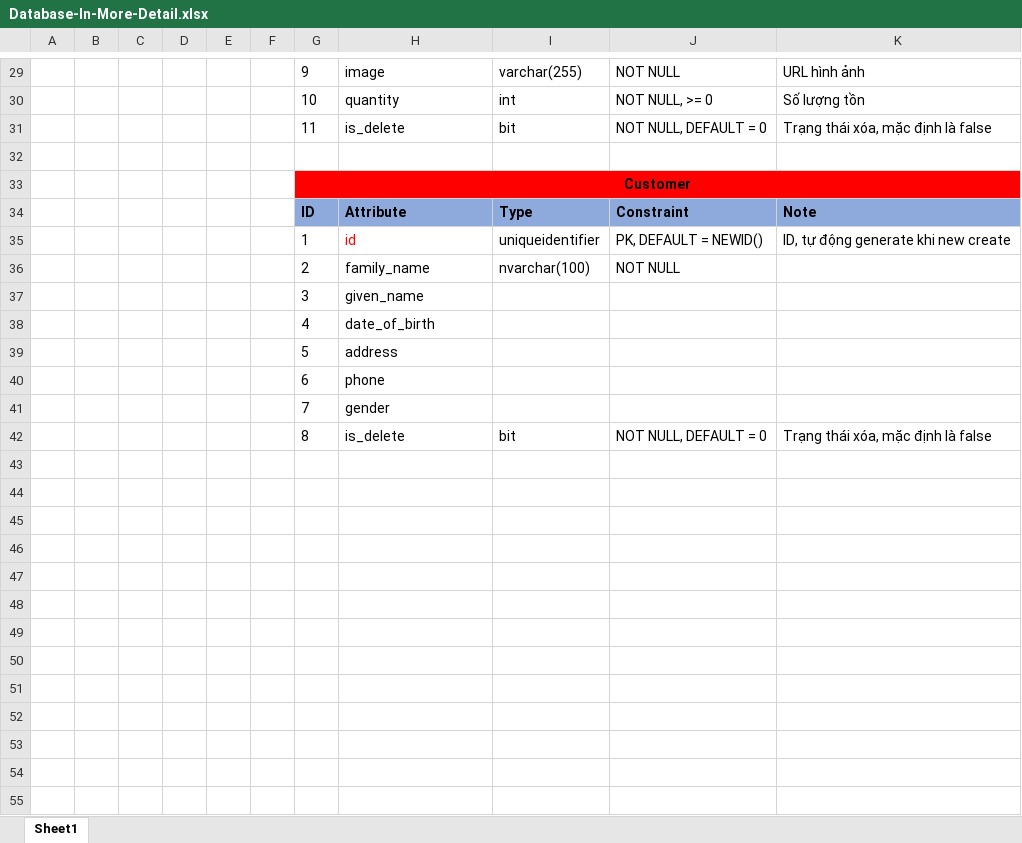
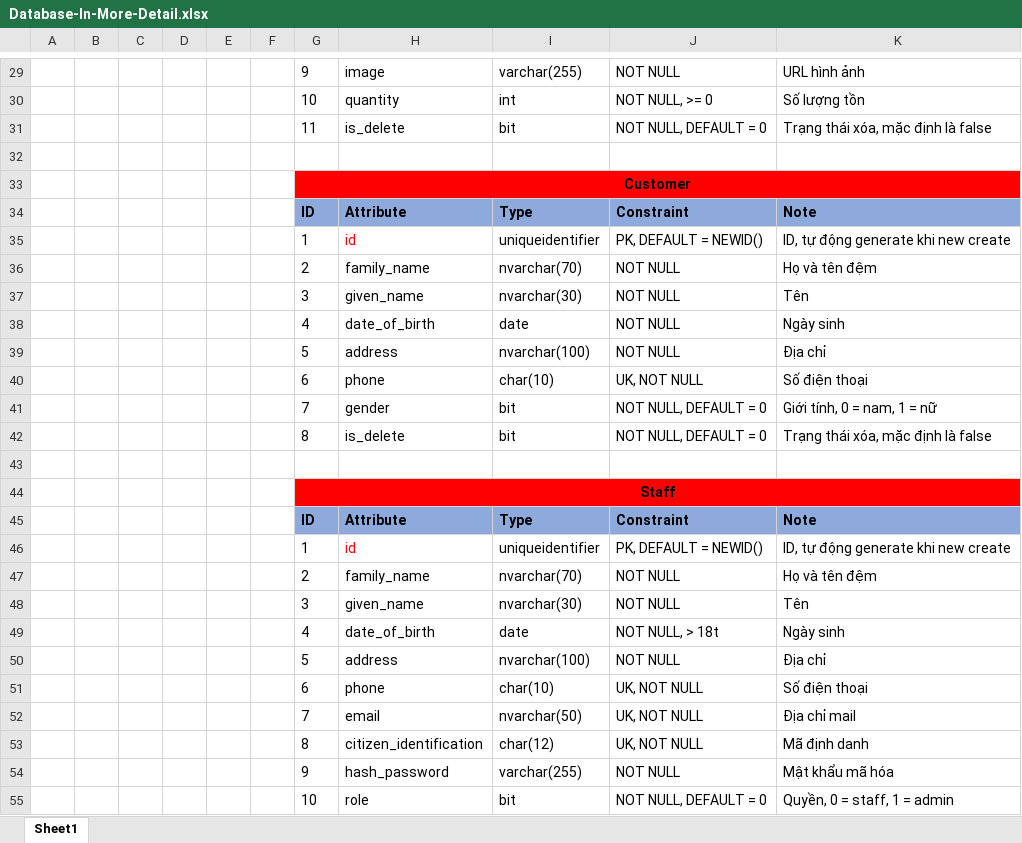
Before and after one commit to nnthienphuc/BookStore-API, an Excel workbook: database/Database-In-More-Detail.xlsx, sheet Sheet1, drawn as a sheet; only a part is shown, gaps mark what is left out; values as stored, in another font and other column widths than the file's, no borders; removed rows and columns are numbered as before the commit, all else as after; the diff covers the shown part only; the diff names each change by its address in the sheet, - before the commit and + after, or states it on an @@ line.

```diff
--- a/database/Database-In-More-Detail.xlsx (sheet Sheet1)
+++ b/database/Database-In-More-Detail.xlsx (sheet Sheet1)
-I36: nvarchar(100)
+I36: nvarchar(70)
-K36: (empty)
+K36: Họ và tên đệm
-row 37:  |  |  |  |  |  | 3 | given_name
-row 38:  |  |  |  |  |  | 4 | date_of_birth
-row 39:  |  |  |  |  |  | 5 | address
-row 40:  |  |  |  |  |  | 6 | phone
-row 41:  |  |  |  |  |  | 7 | gender
+row 37:  |  |  |  |  |  | 3 | given_name | nvarchar(30) | NOT NULL | Tên
+row 38:  |  |  |  |  |  | 4 | date_of_birth | date | NOT NULL | Ngày sinh
+row 39:  |  |  |  |  |  | 5 | address | nvarchar(100) | NOT NULL | Địa chỉ
+row 40:  |  |  |  |  |  | 6 | phone | char(10) | UK, NOT NULL | Số điện thoại
+row 41:  |  |  |  |  |  | 7 | gender | bit | NOT NULL, DEFAULT = 0 | Giới tính, 0 = nam, 1 = nữ
+row 43: (empty)
+row 44:  |  |  |  |  |  | Staff
+row 45:  |  |  |  |  |  | ID | Attribute | Type | Constraint | Note
+row 46:  |  |  |  |  |  | 1 | id | uniqueidentifier | PK, DEFAULT = NEWID() | ID, tự động generate khi new create
+row 47:  |  |  |  |  |  | 2 | family_name | nvarchar(70) | NOT NULL | Họ và tên đệm
+row 48:  |  |  |  |  |  | 3 | given_name | nvarchar(30) | NOT NULL | Tên
+row 49:  |  |  |  |  |  | 4 | date_of_birth | date | NOT NULL, > 18t | Ngày sinh
+row 50:  |  |  |  |  |  | 5 | address | nvarchar(100) | NOT NULL | Địa chỉ
+row 51:  |  |  |  |  |  | 6 | phone | char(10) | UK, NOT NULL | Số điện thoại
+row 52:  |  |  |  |  |  | 7 | email | nvarchar(50) | UK, NOT NULL | Địa chỉ mail
+row 53:  |  |  |  |  |  | 8 | citizen_identification | char(12) | UK, NOT NULL | Mã định danh
+row 54:  |  |  |  |  |  | 9 | hash_password | varchar(255) | NOT NULL | Mật khẩu mã hóa
+row 55:  |  |  |  |  |  | 10 | role | bit | NOT NULL, DEFAULT = 0 | Quyền, 0 = staff, 1 = admin
```
Also changed, not shown: 35 added rows and 3 edited cells elsewhere in this sheet.
